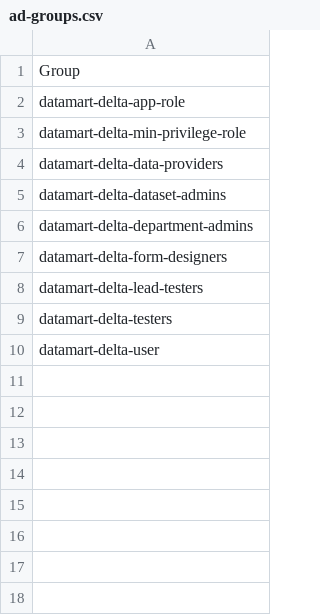
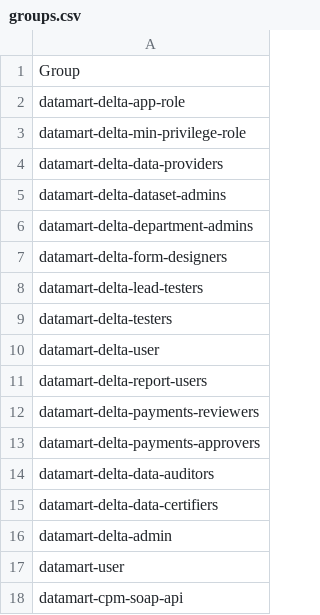
Before and after one commit to communitiesuk/delta-common-infrastructure, a CSV file: manual_scripts/active_directory/groups.csv (was terraform/modules/active_directory/manual_scripts/ad-groups.csv), drawn as a sheet.

Commit message:
DT-30: add scripts for setting up base groups for Delta/CPM

```diff
--- a/terraform/modules/active_directory/manual_scripts/ad-groups.csv
+++ b/manual_scripts/active_directory/groups.csv
@@ -10 +10,9 @@ datamart-delta-testers
 datamart-delta-user
+datamart-delta-report-users
+datamart-delta-payments-reviewers
+datamart-delta-payments-approvers
+datamart-delta-data-auditors
+datamart-delta-data-certifiers
+datamart-delta-admin
+datamart-user
+datamart-cpm-soap-api
```
Also changed, not shown: 9 other files.
